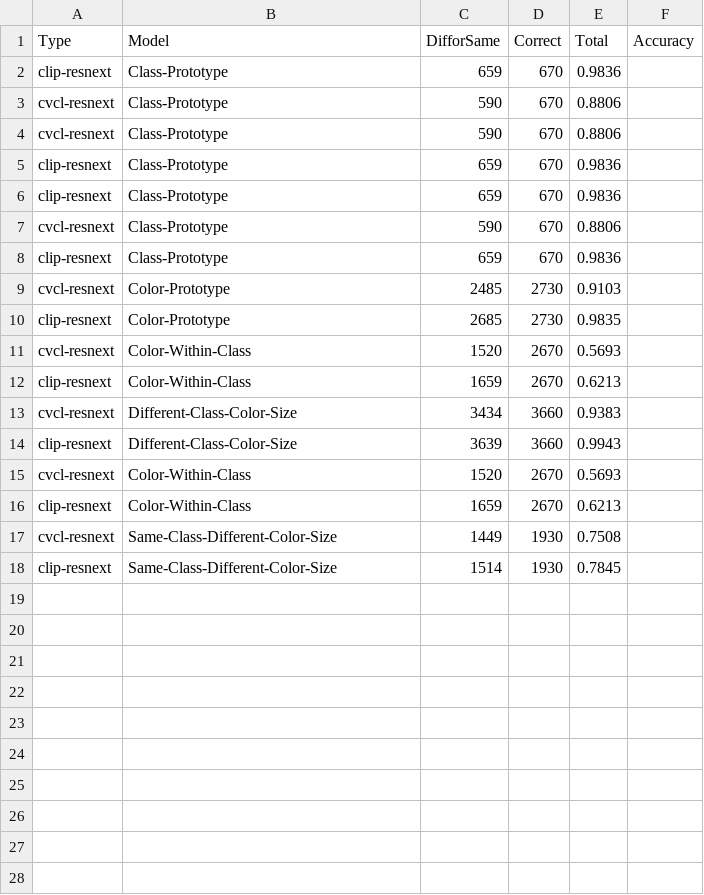
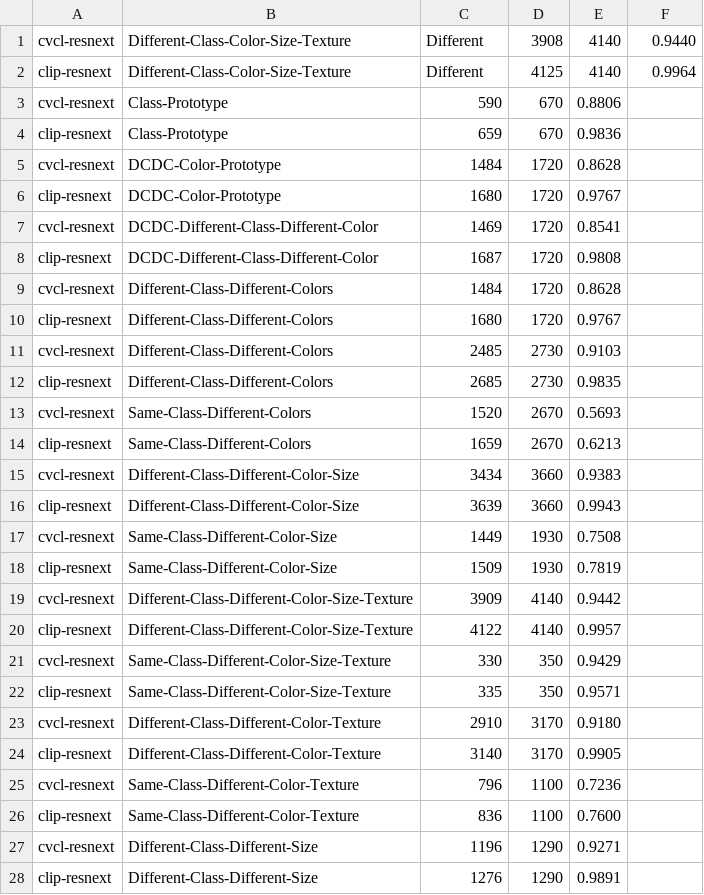
Before and after one commit to PatrickBats/NTU-Synthetic, a CSV file: PatrickProject/Chart_Generation/all_prototype_results.csv, drawn as a sheet; only a part is shown; the diff covers the shown part only.

```diff
--- a/PatrickProject/Chart_Generation/all_prototype_results.csv
+++ b/PatrickProject/Chart_Generation/all_prototype_results.csv
@@ -1,18 +1,28 @@
-Type,Model,DifforSame,Correct,Total,Accuracy
-clip-resnext,Class-Prototype,659,670,0.9836
-cvcl-resnext,Class-Prototype,590,670,0.8806
+cvcl-resnext,Different-Class-Color-Size-Texture,Different,3908,4140,0.9440
+clip-resnext,Different-Class-Color-Size-Texture,Different,4125,4140,0.9964
 cvcl-resnext,Class-Prototype,590,670,0.8806
 clip-resnext,Class-Prototype,659,670,0.9836
-clip-resnext,Class-Prototype,659,670,0.9836
-cvcl-resnext,Class-Prototype,590,670,0.8806
-clip-resnext,Class-Prototype,659,670,0.9836
-cvcl-resnext,Color-Prototype,2485,2730,0.9103
-clip-resnext,Color-Prototype,2685,2730,0.9835
-cvcl-resnext,Color-Within-Class,1520,2670,0.5693
-clip-resnext,Color-Within-Class,1659,2670,0.6213
-cvcl-resnext,Different-Class-Color-Size,3434,3660,0.9383
-clip-resnext,Different-Class-Color-Size,3639,3660,0.9943
-cvcl-resnext,Color-Within-Class,1520,2670,0.5693
-clip-resnext,Color-Within-Class,1659,2670,0.6213
+cvcl-resnext,DCDC-Color-Prototype,1484,1720,0.8628
+clip-resnext,DCDC-Color-Prototype,1680,1720,0.9767
+cvcl-resnext,DCDC-Different-Class-Different-Color,1469,1720,0.8541
+clip-resnext,DCDC-Different-Class-Different-Color,1687,1720,0.9808
+cvcl-resnext,Different-Class-Different-Colors,1484,1720,0.8628
+clip-resnext,Different-Class-Different-Colors,1680,1720,0.9767
+cvcl-resnext,Different-Class-Different-Colors,2485,2730,0.9103
+clip-resnext,Different-Class-Different-Colors,2685,2730,0.9835
+cvcl-resnext,Same-Class-Different-Colors,1520,2670,0.5693
+clip-resnext,Same-Class-Different-Colors,1659,2670,0.6213
+cvcl-resnext,Different-Class-Different-Color-Size,3434,3660,0.9383
+clip-resnext,Different-Class-Different-Color-Size,3639,3660,0.9943
 cvcl-resnext,Same-Class-Different-Color-Size,1449,1930,0.7508
-clip-resnext,Same-Class-Different-Color-Size,1514,1930,0.7845
+clip-resnext,Same-Class-Different-Color-Size,1509,1930,0.7819
+cvcl-resnext,Different-Class-Different-Color-Size-Texture,3909,4140,0.9442
+clip-resnext,Different-Class-Different-Color-Size-Texture,4122,4140,0.9957
+cvcl-resnext,Same-Class-Different-Color-Size-Texture,330,350,0.9429
+clip-resnext,Same-Class-Different-Color-Size-Texture,335,350,0.9571
+cvcl-resnext,Different-Class-Different-Color-Texture,2910,3170,0.9180
+clip-resnext,Different-Class-Different-Color-Texture,3140,3170,0.9905
+cvcl-resnext,Same-Class-Different-Color-Texture,796,1100,0.7236
+clip-resnext,Same-Class-Different-Color-Texture,836,1100,0.7600
+cvcl-resnext,Different-Class-Different-Size,1196,1290,0.9271
+clip-resnext,Different-Class-Different-Size,1276,1290,0.9891
```
Also changed, not shown: 10 added rows elsewhere in this file, 54 other files.
